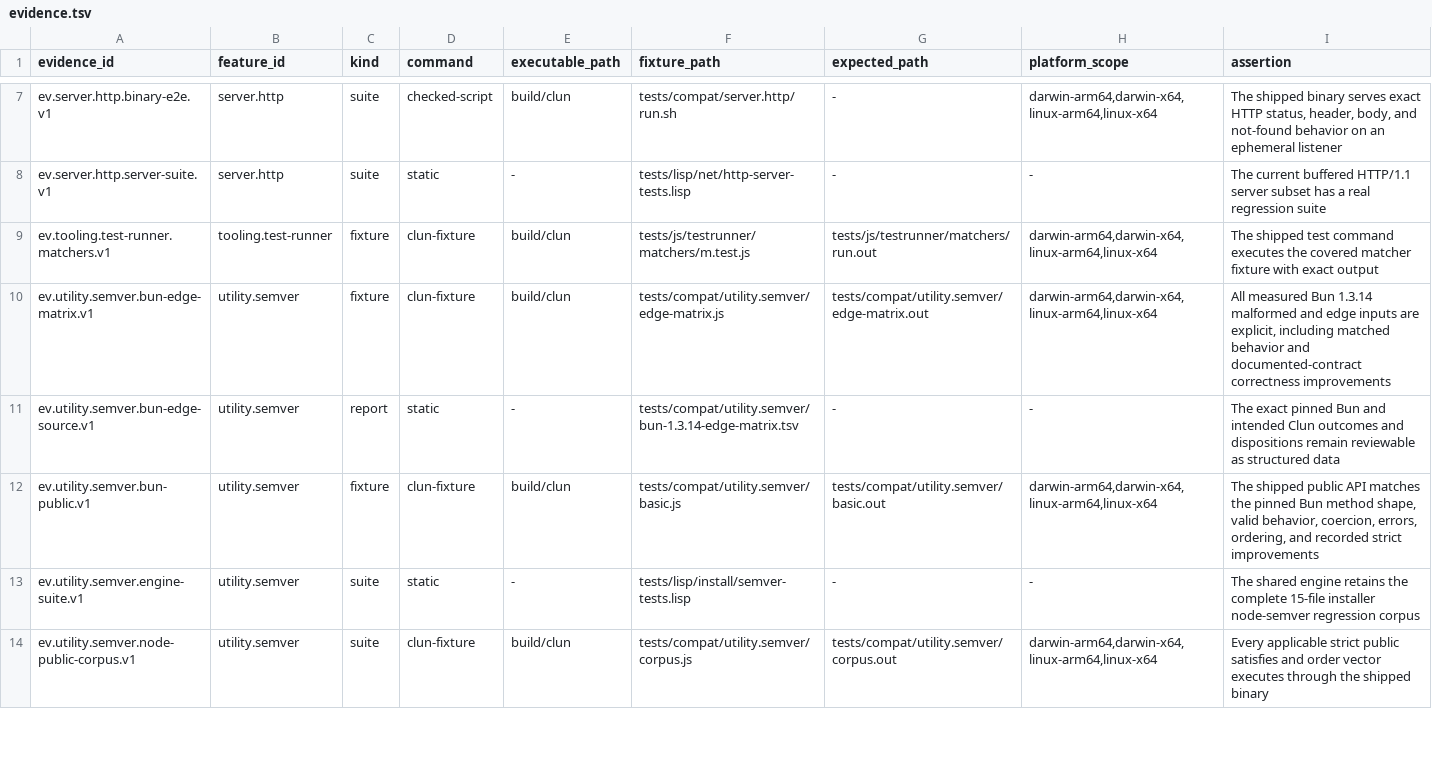
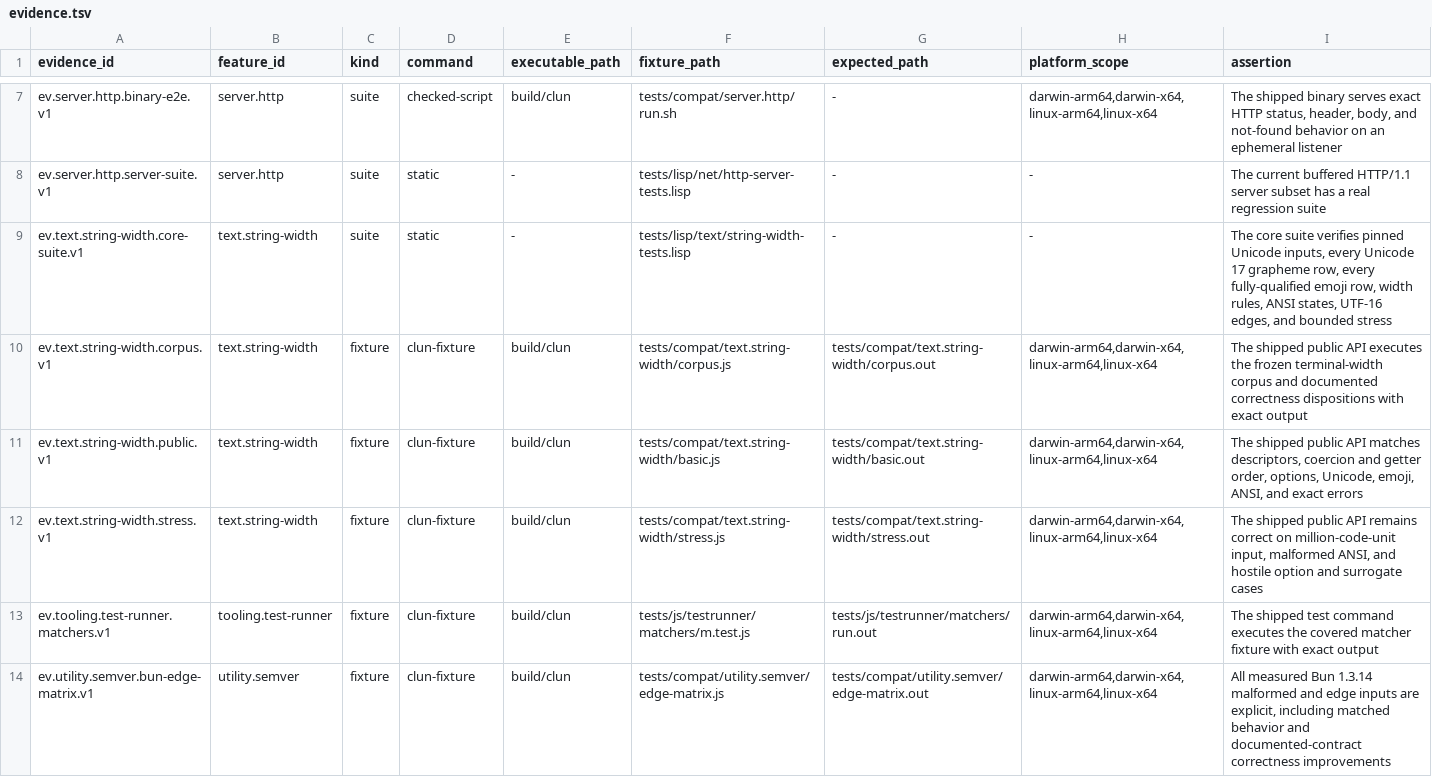
Before and after one commit to theesfeld/clun, a TSV file: compat/evidence.tsv, drawn as a sheet; only a part is shown, gaps mark what is left out; the shorter side is filled out with more unchanged rows; the diff names each change by its address in the sheet, - before the commit and + after, or states it on an @@ line.

Commit message:
feat: add Unicode-aware string width API

```diff
--- a/compat/evidence.tsv
+++ b/compat/evidence.tsv
+row 9: ev.text.string-width.core-suite.v1 | text.string-width | suite | static | - | tests/lisp/text/string-width-tests.lisp | - | - | The core suite verifies pinned Unicode inputs, every Unicode 17 grapheme row, every fully-qualified emoji row, width rules, ANSI states, UTF-16 edges, and bounded stress
+row 10: ev.text.string-width.corpus.v1 | text.string-width | fixture | clun-fixture | build/clun | tests/compat/text.string-width/corpus.js | tests/compat/text.string-width/corpus.out | darwin-arm64,darwin-x64,linux-arm64,linux-x64 | The shipped public API executes the frozen terminal-width corpus and documented correctness dispositions with exact output
+row 11: ev.text.string-width.public.v1 | text.string-width | fixture | clun-fixture | build/clun | tests/compat/text.string-width/basic.js | tests/compat/text.string-width/basic.out | darwin-arm64,darwin-x64,linux-arm64,linux-x64 | The shipped public API matches descriptors, coercion and getter order, options, Unicode, emoji, ANSI, and exact errors
+row 12: ev.text.string-width.stress.v1 | text.string-width | fixture | clun-fixture | build/clun | tests/compat/text.string-width/stress.js | tests/compat/text.string-width/stress.out | darwin-arm64,darwin-x64,linux-arm64,linux-x64 | The shipped public API remains correct on million-code-unit input, malformed ANSI, and hostile option and surrogate cases
```
Also changed, not shown: compat/features.tsv, compat/platforms.tsv, 40 other files.
